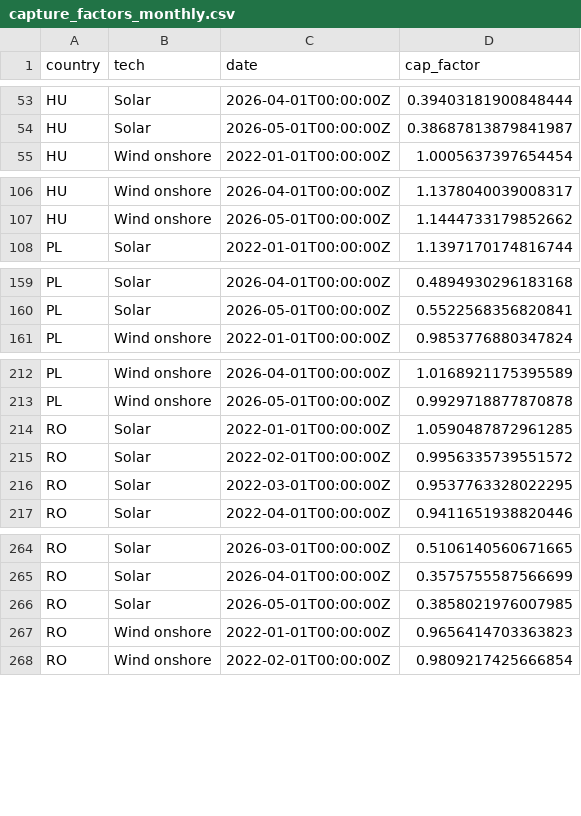
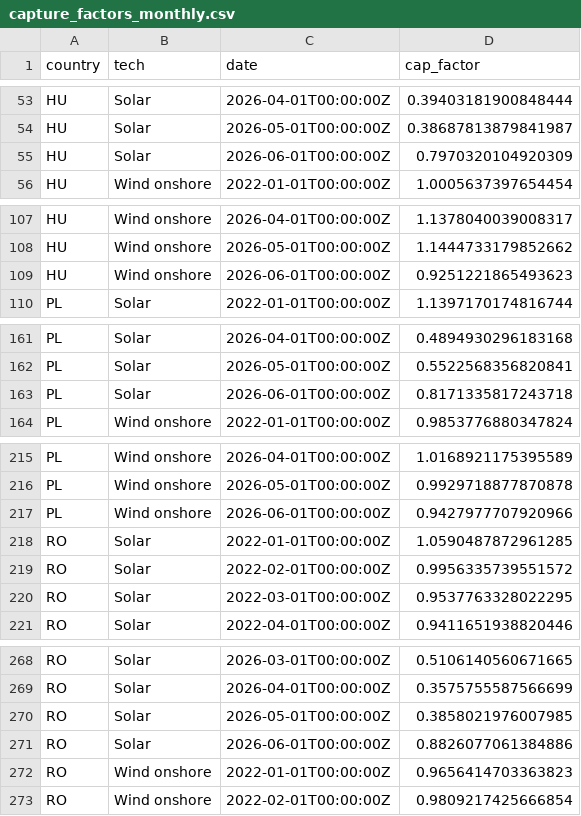
Before and after one commit to atsokol/energy-data-ua-eu, a CSV file: data/data_output/capture_factors_monthly.csv, drawn as a sheet; only a part is shown, gaps mark what is left out; the diff covers the shown part only.

```diff
--- a/data/data_output/capture_factors_monthly.csv
+++ b/data/data_output/capture_factors_monthly.csv
@@ -54,2 +54,3 @@ HU,Solar,2026-04-01T00:00:00Z,0.39403181900848444
 HU,Solar,2026-05-01T00:00:00Z,0.38687813879841987
+HU,Solar,2026-06-01T00:00:00Z,0.7970320104920309
 HU,Wind onshore,2022-01-01T00:00:00Z,1.0005637397654454
@@ -107,2 +108,3 @@ HU,Wind onshore,2026-04-01T00:00:00Z,1.1378040039008317
 HU,Wind onshore,2026-05-01T00:00:00Z,1.1444733179852662
+HU,Wind onshore,2026-06-01T00:00:00Z,0.9251221865493623
 PL,Solar,2022-01-01T00:00:00Z,1.1397170174816744
@@ -160,2 +162,3 @@ PL,Solar,2026-04-01T00:00:00Z,0.4894930296183168
 PL,Solar,2026-05-01T00:00:00Z,0.5522568356820841
+PL,Solar,2026-06-01T00:00:00Z,0.8171335817243718
 PL,Wind onshore,2022-01-01T00:00:00Z,0.9853776880347824
@@ -213,2 +216,3 @@ PL,Wind onshore,2026-04-01T00:00:00Z,1.0168921175395589
 PL,Wind onshore,2026-05-01T00:00:00Z,0.9929718877870878
+PL,Wind onshore,2026-06-01T00:00:00Z,0.9427977707920966
 RO,Solar,2022-01-01T00:00:00Z,1.0590487872961285
@@ -266,2 +270,3 @@ RO,Solar,2026-04-01T00:00:00Z,0.3575755587566699
 RO,Solar,2026-05-01T00:00:00Z,0.3858021976007985
+RO,Solar,2026-06-01T00:00:00Z,0.8826077061384886
 RO,Wind onshore,2022-01-01T00:00:00Z,0.9656414703363823
```
Also changed, not shown: 5 added rows elsewhere in this file, data/data_output/DAM weighted price UA.csv, data/data_raw/eua_daily_yahoo.csv, 14 other files.
